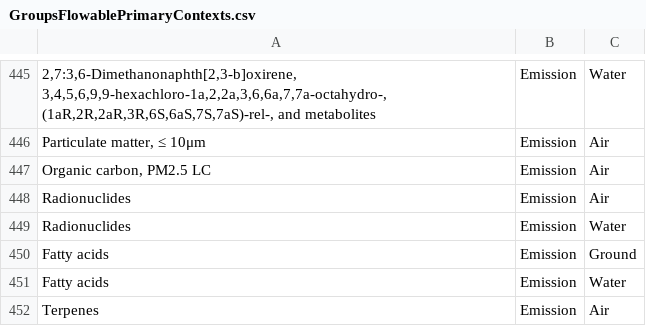
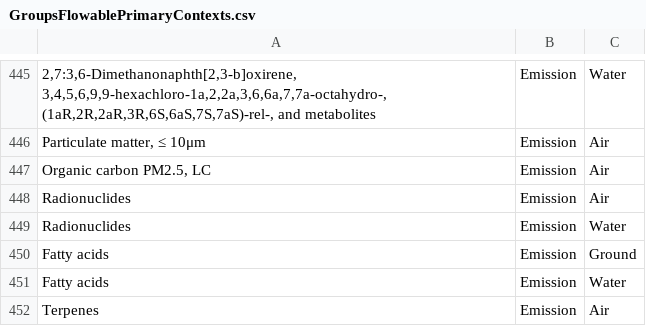
Before and after one commit to USEPA/fedelemflowlist, a CSV file: fedelemflowlist/input/GroupsFlowablePrimaryContexts.csv, drawn as a sheet; only a part is shown, gaps mark what is left out; the diff names each change by its address in the sheet, - before the commit and + after, or states it on an @@ line.

Commit message:
Edited Organic Carbon PM2.5,LC

```diff
--- a/fedelemflowlist/input/GroupsFlowablePrimaryContexts.csv
+++ b/fedelemflowlist/input/GroupsFlowablePrimaryContexts.csv
-A447: Organic carbon, PM2.5 LC
+A447: Organic carbon PM2.5, LC
```
